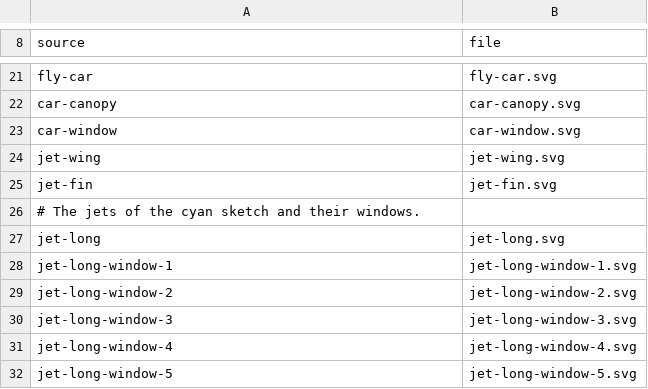
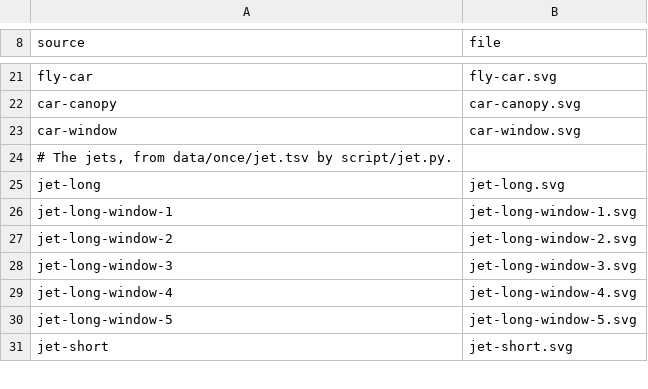
Before and after one commit to gemphi/phikit, a TSV file: crates/appkit/app/phiogy/data/once/source.tsv, drawn as a sheet; only a part is shown, gaps mark what is left out; the shorter side is filled out with more unchanged rows.

```diff
--- a/crates/appkit/app/phiogy/data/once/source.tsv
+++ b/crates/appkit/app/phiogy/data/once/source.tsv
@@ -23,5 +23,3 @@ car-canopy	car-canopy.svg
 car-window	car-window.svg
-jet-wing	jet-wing.svg
-jet-fin	jet-fin.svg
-# The jets of the cyan sketch and their windows.
+# The jets, from data/once/jet.tsv by script/jet.py.
 jet-long	jet-long.svg
```
Also changed, not shown: crates/appkit/app/phiogy/data/once/thing.tsv, crates/phiphx/data/thing.tsv, 44 other files.
